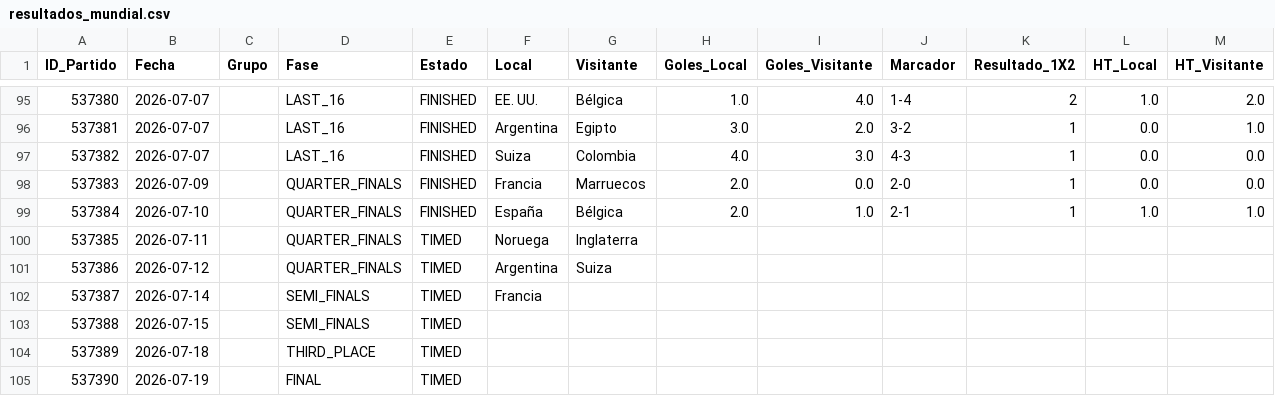
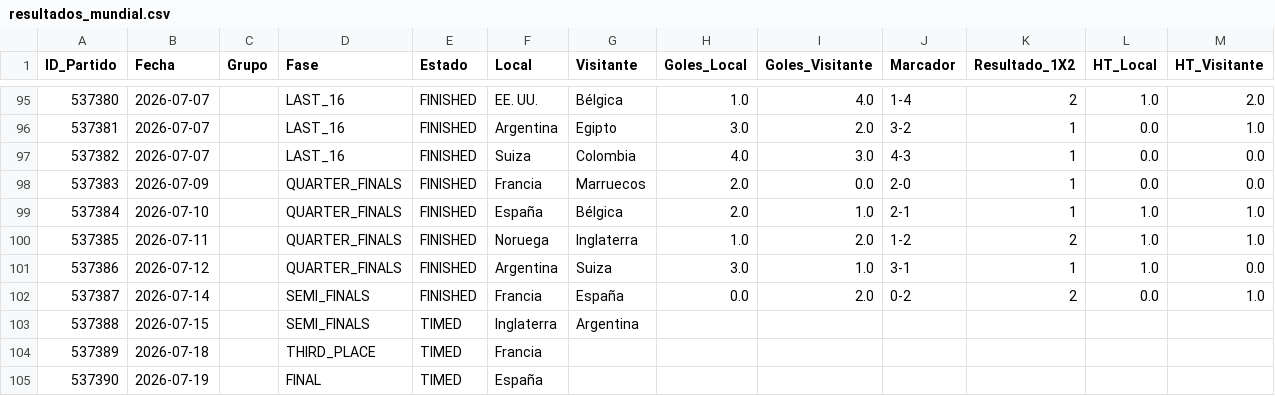
Before and after one commit to Sportpicks/Simulaciones_Mundial, a CSV file: Data/resultados_mundial.csv, drawn as a sheet; only a part is shown, gaps mark what is left out.

```diff
--- a/Data/resultados_mundial.csv
+++ b/Data/resultados_mundial.csv
@@ -99,7 +99,7 @@
 537384,2026-07-10,,QUARTER_FINALS,FINISHED,España,Bélgica,2.0,1.0,2-1,1,1.0,1.0
-537385,2026-07-11,,QUARTER_FINALS,TIMED,Noruega,Inglaterra,,,,,,
-537386,2026-07-12,,QUARTER_FINALS,TIMED,Argentina,Suiza,,,,,,
-537387,2026-07-14,,SEMI_FINALS,TIMED,Francia,,,,,,,
-537388,2026-07-15,,SEMI_FINALS,TIMED,,,,,,,,
-537389,2026-07-18,,THIRD_PLACE,TIMED,,,,,,,,
-537390,2026-07-19,,FINAL,TIMED,,,,,,,,
+537385,2026-07-11,,QUARTER_FINALS,FINISHED,Noruega,Inglaterra,1.0,2.0,1-2,2,1.0,1.0
+537386,2026-07-12,,QUARTER_FINALS,FINISHED,Argentina,Suiza,3.0,1.0,3-1,1,1.0,0.0
+537387,2026-07-14,,SEMI_FINALS,FINISHED,Francia,España,0.0,2.0,0-2,2,0.0,1.0
+537388,2026-07-15,,SEMI_FINALS,TIMED,Inglaterra,Argentina,,,,,,
+537389,2026-07-18,,THIRD_PLACE,TIMED,Francia,,,,,,,
+537390,2026-07-19,,FINAL,TIMED,España,,,,,,,
```
Also changed, not shown: 2 other files.
